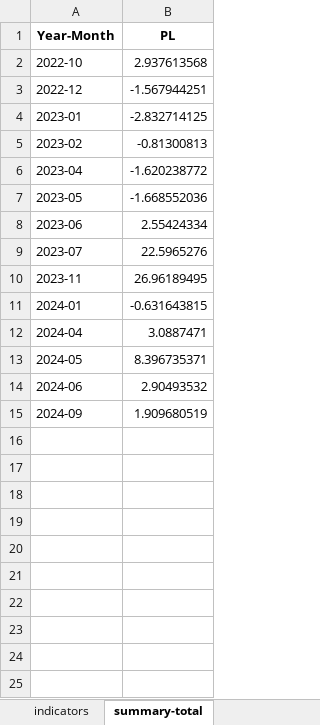
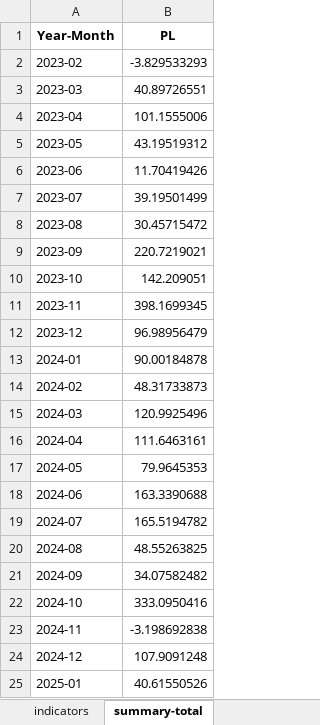
Before and after one commit to Akash-Embedded/Algo-Mor, an Excel workbook: indices/nifty50.xlsx, sheet summary-total, drawn as a sheet; values as stored, in another font and other column widths than the file's, no borders; removed rows and columns are numbered as before the commit, all else as after; the diff names each change by its address in the sheet, - before the commit and + after, or states it on an @@ line.

```diff
--- a/indices/nifty50.xlsx (sheet summary-total)
+++ b/indices/nifty50.xlsx (sheet summary-total)
-row 2: 2022-10 | 2.937613568
-row 3: 2022-12 | -1.567944251
-row 4: 2023-01 | -2.832714125
-B2 (PL): -0.81300813
+B2 (PL): -3.829533293
+row 3: 2023-03 | 40.89726551
-B4 (PL): -1.620238772
+B4 (PL): 101.1555006
-B5 (PL): -1.668552036
+B5 (PL): 43.19519312
-B6 (PL): 2.55424334
+B6 (PL): 11.70419426
-B7 (PL): 22.5965276
+B7 (PL): 39.19501499
+row 8: 2023-08 | 30.45715472
+row 9: 2023-09 | 220.7219021
+row 10: 2023-10 | 142.209051
-B11 (PL): 26.96189495
+B11 (PL): 398.1699345
+row 12: 2023-12 | 96.98956479
-B13 (PL): -0.631643815
+B13 (PL): 90.00184878
+row 14: 2024-02 | 48.31733873
+row 15: 2024-03 | 120.9925496
-B16 (PL): 3.0887471
+B16 (PL): 111.6463161
-B17 (PL): 8.396735371
+B17 (PL): 79.9645353
-B18 (PL): 2.90493532
+B18 (PL): 163.3390688
+row 19: 2024-07 | 165.5194782
+row 20: 2024-08 | 48.55263825
-B21 (PL): 1.909680519
+B21 (PL): 34.07582482
+row 22: 2024-10 | 333.0950416
+row 23: 2024-11 | -3.198692838
+row 24: 2024-12 | 107.9091248
+row 25: 2025-01 | 40.61550526
```
Also changed, not shown: sheet backtrace, sheet summary-stock, other sheet tabs, 4 other files.
